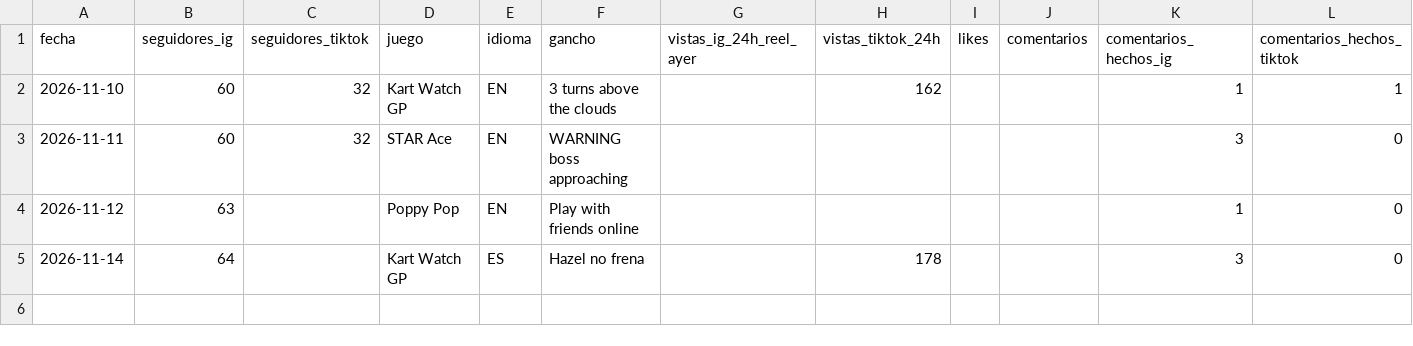
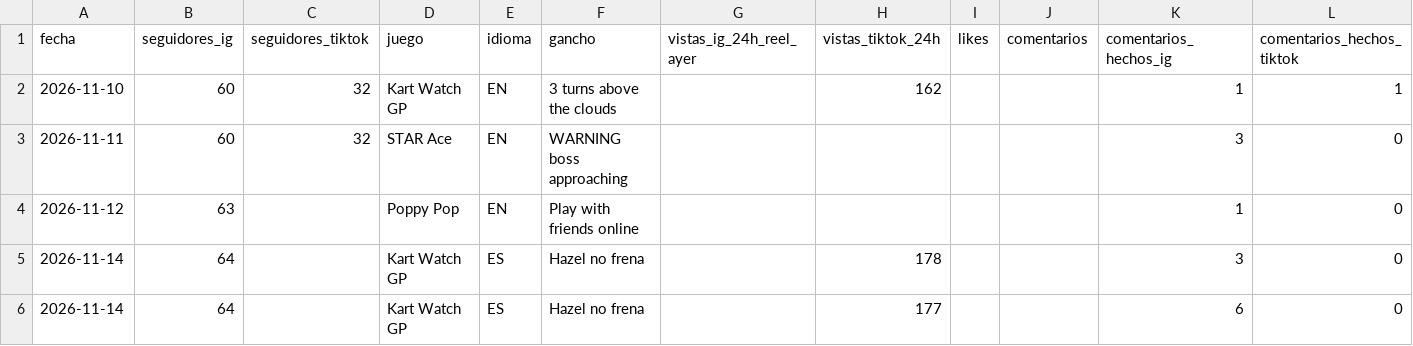
Before and after one commit to Julioariss/ariagames, a CSV file: content/metrics.csv, drawn as a sheet; the diff names each change by its address in the sheet, - before the commit and + after, or states it on an @@ line.

```diff
--- a/content/metrics.csv
+++ b/content/metrics.csv
+row 6: 2026-11-14 | 64 |  | Kart Watch GP | ES | Hazel no frena |  | 177 |  |  | 6 | 0
```
Also changed, not shown: 40 other files.
